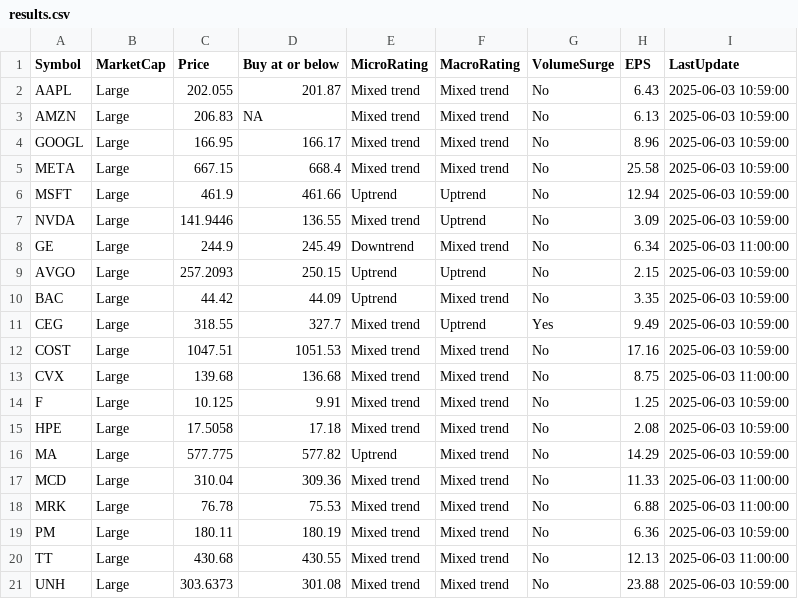
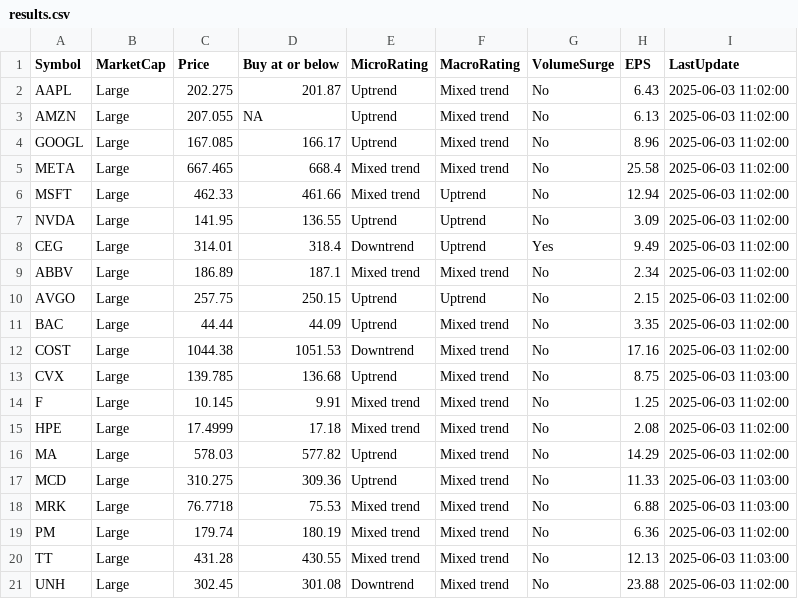
Before and after one commit to kuppal3gt/MSF, a CSV file: results.csv, drawn as a sheet.

Commit message:
Auto-update results at Tue Jun  3 11:06:00 EDT 2025

```diff
--- a/results.csv
+++ b/results.csv
@@ -1,21 +1,21 @@
 "Symbol","MarketCap","Price","Buy at or below","MicroRating","MacroRating","VolumeSurge","EPS","LastUpdate"
-"AAPL","Large",202.055,201.87,"Mixed trend","Mixed trend","No",6.43,"2025-06-03 10:59:00"
-"AMZN","Large",206.83,NA,"Mixed trend","Mixed trend","No",6.13,"2025-06-03 10:59:00"
-"GOOGL","Large",166.95,166.17,"Mixed trend","Mixed trend","No",8.96,"2025-06-03 10:59:00"
-"META","Large",667.15,668.4,"Mixed trend","Mixed trend","No",25.58,"2025-06-03 10:59:00"
-"MSFT","Large",461.9,461.66,"Uptrend","Uptrend","No",12.94,"2025-06-03 10:59:00"
-"NVDA","Large",141.9446,136.55,"Mixed trend","Uptrend","No",3.09,"2025-06-03 10:59:00"
-"GE","Large",244.9,245.49,"Downtrend","Mixed trend","No",6.34,"2025-06-03 11:00:00"
-"AVGO","Large",257.2093,250.15,"Uptrend","Uptrend","No",2.15,"2025-06-03 10:59:00"
-"BAC","Large",44.42,44.09,"Uptrend","Mixed trend","No",3.35,"2025-06-03 10:59:00"
-"CEG","Large",318.55,327.7,"Mixed trend","Uptrend","Yes",9.49,"2025-06-03 10:59:00"
-"COST","Large",1047.51,1051.53,"Mixed trend","Mixed trend","No",17.16,"2025-06-03 10:59:00"
-"CVX","Large",139.68,136.68,"Mixed trend","Mixed trend","No",8.75,"2025-06-03 11:00:00"
-"F","Large",10.125,9.91,"Mixed trend","Mixed trend","No",1.25,"2025-06-03 10:59:00"
-"HPE","Large",17.5058,17.18,"Mixed trend","Mixed trend","No",2.08,"2025-06-03 10:59:00"
-"MA","Large",577.775,577.82,"Uptrend","Mixed trend","No",14.29,"2025-06-03 10:59:00"
-"MCD","Large",310.04,309.36,"Mixed trend","Mixed trend","No",11.33,"2025-06-03 11:00:00"
-"MRK","Large",76.78,75.53,"Mixed trend","Mixed trend","No",6.88,"2025-06-03 11:00:00"
-"PM","Large",180.11,180.19,"Mixed trend","Mixed trend","No",6.36,"2025-06-03 10:59:00"
-"TT","Large",430.68,430.55,"Mixed trend","Mixed trend","No",12.13,"2025-06-03 11:00:00"
-"UNH","Large",303.6373,301.08,"Mixed trend","Mixed trend","No",23.88,"2025-06-03 10:59:00"
+"AAPL","Large",202.275,201.87,"Uptrend","Mixed trend","No",6.43,"2025-06-03 11:02:00"
+"AMZN","Large",207.055,NA,"Uptrend","Mixed trend","No",6.13,"2025-06-03 11:02:00"
+"GOOGL","Large",167.085,166.17,"Uptrend","Mixed trend","No",8.96,"2025-06-03 11:02:00"
+"META","Large",667.465,668.4,"Mixed trend","Mixed trend","No",25.58,"2025-06-03 11:02:00"
+"MSFT","Large",462.33,461.66,"Mixed trend","Uptrend","No",12.94,"2025-06-03 11:02:00"
+"NVDA","Large",141.95,136.55,"Uptrend","Uptrend","No",3.09,"2025-06-03 11:02:00"
+"CEG","Large",314.01,318.4,"Downtrend","Uptrend","Yes",9.49,"2025-06-03 11:02:00"
+"ABBV","Large",186.89,187.1,"Mixed trend","Mixed trend","No",2.34,"2025-06-03 11:02:00"
+"AVGO","Large",257.75,250.15,"Uptrend","Uptrend","No",2.15,"2025-06-03 11:02:00"
+"BAC","Large",44.44,44.09,"Uptrend","Mixed trend","No",3.35,"2025-06-03 11:02:00"
+"COST","Large",1044.38,1051.53,"Downtrend","Mixed trend","No",17.16,"2025-06-03 11:02:00"
+"CVX","Large",139.785,136.68,"Uptrend","Mixed trend","No",8.75,"2025-06-03 11:03:00"
+"F","Large",10.145,9.91,"Mixed trend","Mixed trend","No",1.25,"2025-06-03 11:02:00"
+"HPE","Large",17.4999,17.18,"Mixed trend","Mixed trend","No",2.08,"2025-06-03 11:02:00"
+"MA","Large",578.03,577.82,"Uptrend","Mixed trend","No",14.29,"2025-06-03 11:02:00"
+"MCD","Large",310.275,309.36,"Uptrend","Mixed trend","No",11.33,"2025-06-03 11:03:00"
+"MRK","Large",76.7718,75.53,"Mixed trend","Mixed trend","No",6.88,"2025-06-03 11:03:00"
+"PM","Large",179.74,180.19,"Mixed trend","Mixed trend","No",6.36,"2025-06-03 11:02:00"
+"TT","Large",431.28,430.55,"Mixed trend","Mixed trend","No",12.13,"2025-06-03 11:03:00"
+"UNH","Large",302.45,301.08,"Downtrend","Mixed trend","No",23.88,"2025-06-03 11:02:00"
```
Also changed, not shown: results_basic.csv, results_essential.csv, 1 other file.
